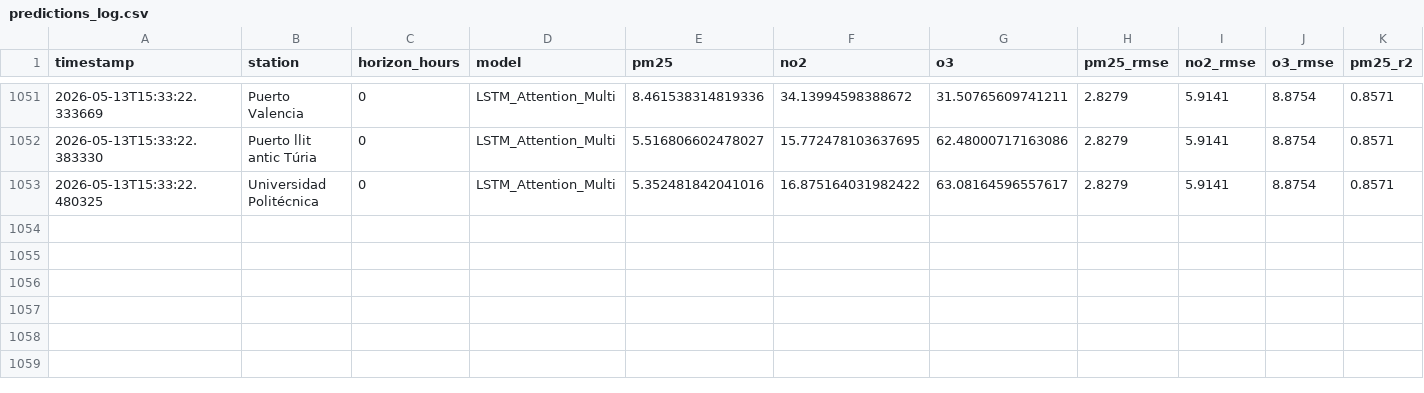
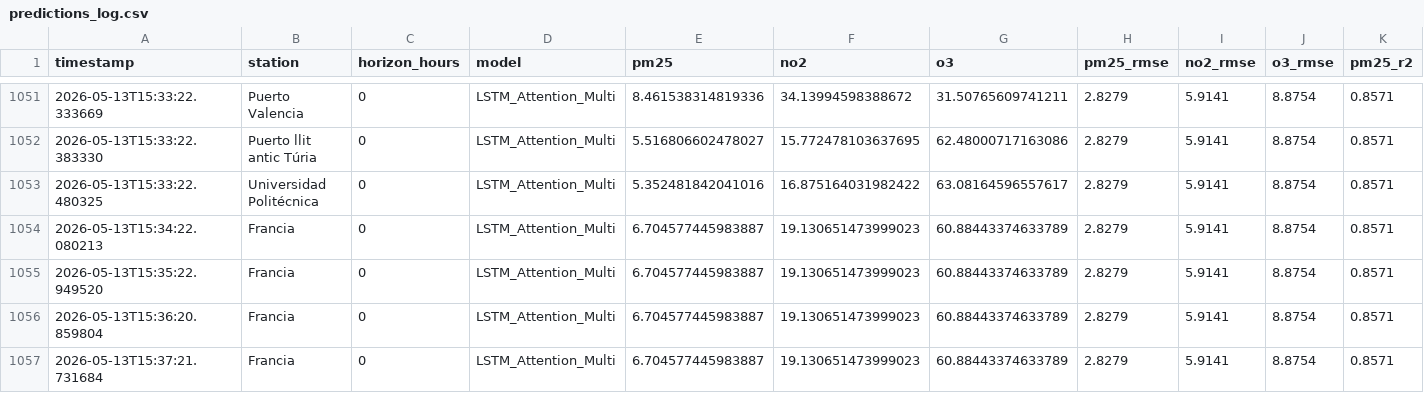
Before and after one commit to miguelzamitabastos/AirVLC_Proyecto, a CSV file: data/logs/predictions_log.csv, drawn as a sheet; only a part is shown, gaps mark what is left out; rows hold the shown columns only; the diff names each change by its address in the sheet, - before the commit and + after, or states it on an @@ line.

```diff
--- a/data/logs/predictions_log.csv
+++ b/data/logs/predictions_log.csv
+row 1054: 2026-05-13T15:34:22.080213 | Francia | 0 | LSTM_Attention_Multi | 6.704577445983887 | 19.130651473999023 | 60.88443374633789 | 2.8279 | 5.9141 | 8.8754 | 0.8571
+row 1055: 2026-05-13T15:35:22.949520 | Francia | 0 | LSTM_Attention_Multi | 6.704577445983887 | 19.130651473999023 | 60.88443374633789 | 2.8279 | 5.9141 | 8.8754 | 0.8571
+row 1056: 2026-05-13T15:36:20.859804 | Francia | 0 | LSTM_Attention_Multi | 6.704577445983887 | 19.130651473999023 | 60.88443374633789 | 2.8279 | 5.9141 | 8.8754 | 0.8571
+row 1057: 2026-05-13T15:37:21.731684 | Francia | 0 | LSTM_Attention_Multi | 6.704577445983887 | 19.130651473999023 | 60.88443374633789 | 2.8279 | 5.9141 | 8.8754 | 0.8571
```
Also changed, not shown: 8 other files.
